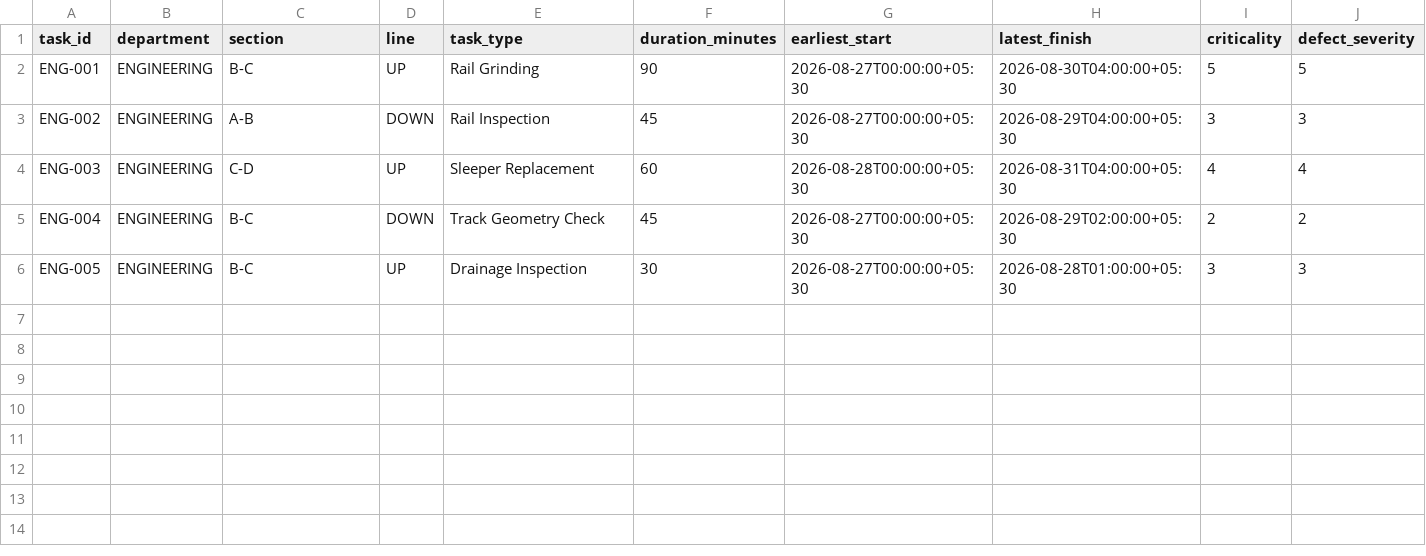
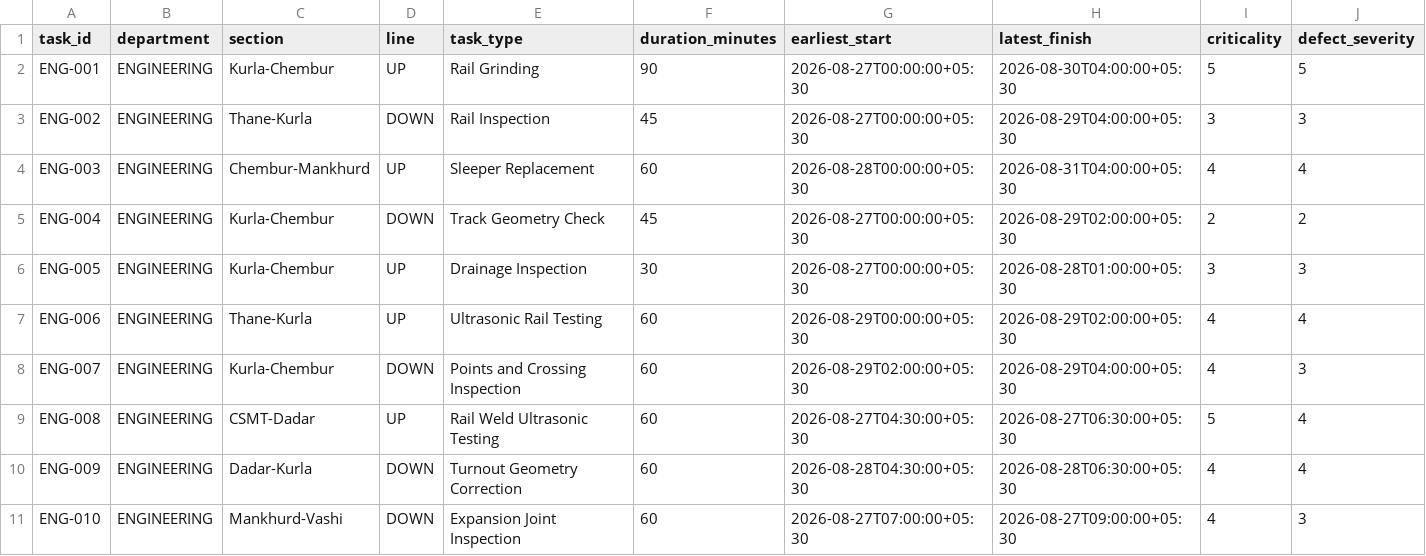
Before and after one commit to aditya05005/blockSangam, a CSV file: data/synthetic/tms_tasks.csv, drawn as a sheet; only a part is shown; rows hold the shown columns only; the diff names each change by its address in the sheet, - before the commit and + after, or states it on an @@ line.

```diff
--- a/data/synthetic/tms_tasks.csv
+++ b/data/synthetic/tms_tasks.csv
-C2 (section): B-C
+C2 (section): Kurla-Chembur
-C3 (section): A-B
+C3 (section): Thane-Kurla
-C4 (section): C-D
+C4 (section): Chembur-Mankhurd
-C5:C6 (section): B-C
+C5:C6 (section): Kurla-Chembur
+row 7: ENG-006 | ENGINEERING | Thane-Kurla | UP | Ultrasonic Rail Testing | 60 | 2026-08-29T00:00:00+05:30 | 2026-08-29T02:00:00+05:30 | 4 | 4
+row 8: ENG-007 | ENGINEERING | Kurla-Chembur | DOWN | Points and Crossing Inspection | 60 | 2026-08-29T02:00:00+05:30 | 2026-08-29T04:00:00+05:30 | 4 | 3
+row 9: ENG-008 | ENGINEERING | CSMT-Dadar | UP | Rail Weld Ultrasonic Testing | 60 | 2026-08-27T04:30:00+05:30 | 2026-08-27T06:30:00+05:30 | 5 | 4
+row 10: ENG-009 | ENGINEERING | Dadar-Kurla | DOWN | Turnout Geometry Correction | 60 | 2026-08-28T04:30:00+05:30 | 2026-08-28T06:30:00+05:30 | 4 | 4
+row 11: ENG-010 | ENGINEERING | Mankhurd-Vashi | DOWN | Expansion Joint Inspection | 60 | 2026-08-27T07:00:00+05:30 | 2026-08-27T09:00:00+05:30 | 4 | 3
```
Also changed, not shown: data/synthetic/corridor_slots.csv, data/synthetic/goods_forecast_stressed.csv, 36 other files.
